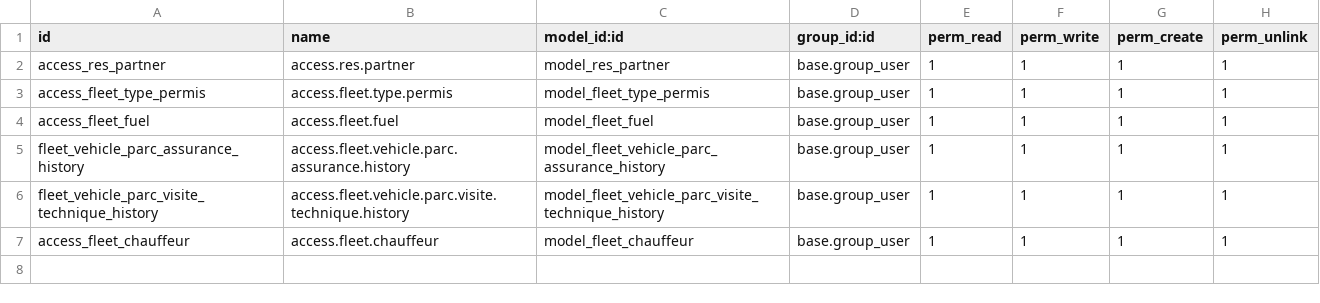
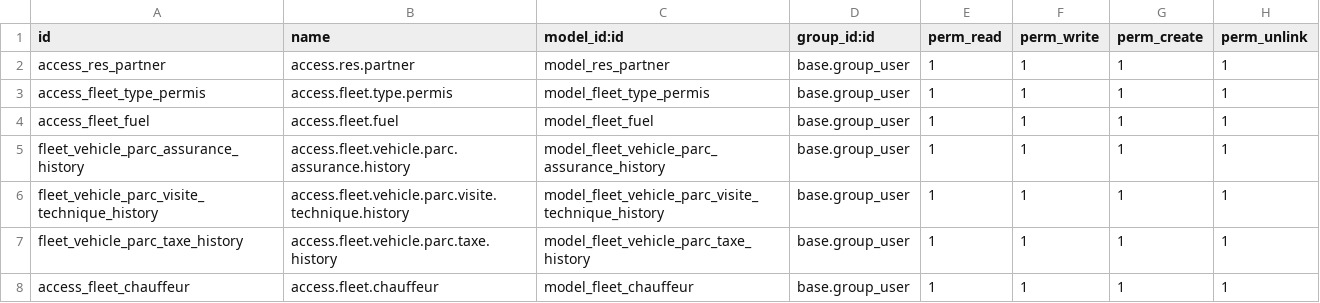
Before and after one commit to wmmitte/sotec_odoo, a CSV file: sotec_addons_customs/parc_auto/security/ir.model.access.csv, drawn as a sheet; the diff names each change by its address in the sheet, - before the commit and + after, or states it on an @@ line.

```diff
--- a/sotec_addons_customs/parc_auto/security/ir.model.access.csv
+++ b/sotec_addons_customs/parc_auto/security/ir.model.access.csv
+row 7: fleet_vehicle_parc_taxe_history | access.fleet.vehicle.parc.taxe.history | model_fleet_vehicle_parc_taxe_history | base.group_user | 1 | 1 | 1 | 1
```
Also changed, not shown: 10 other files.
